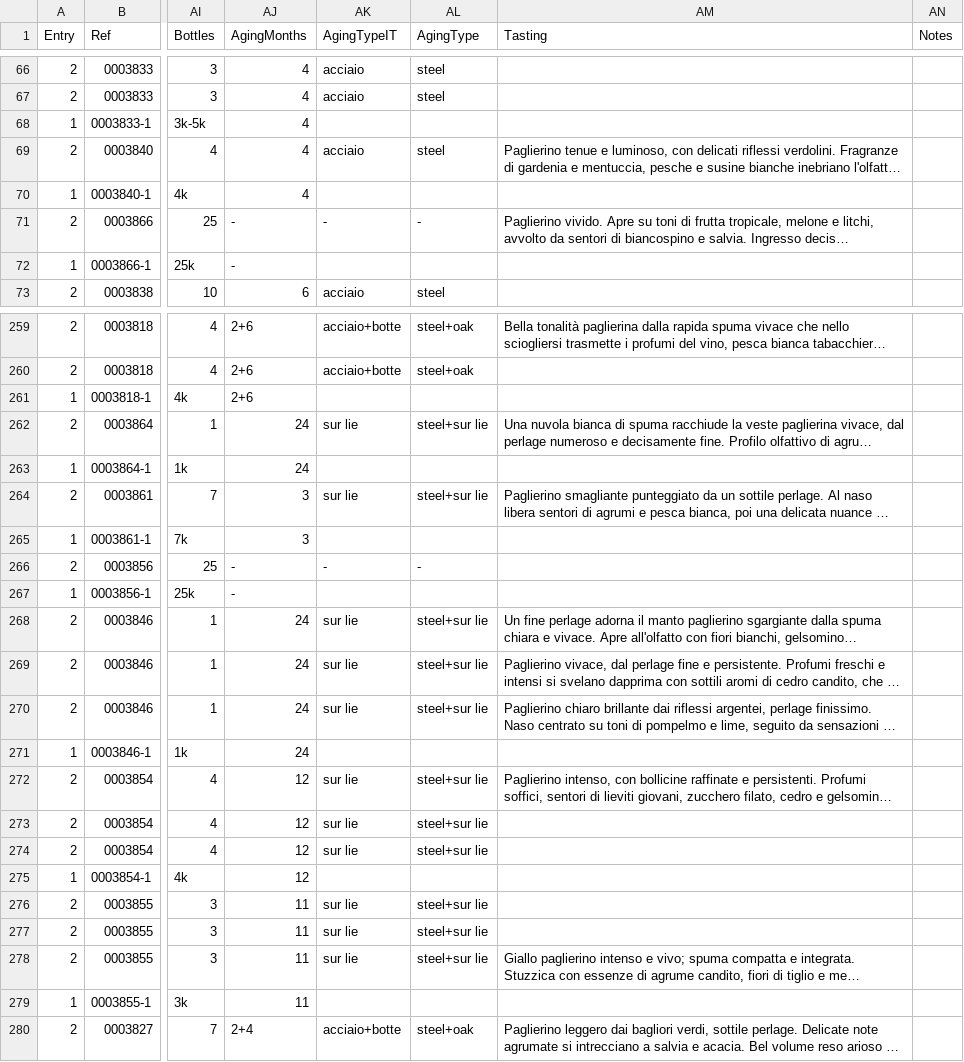
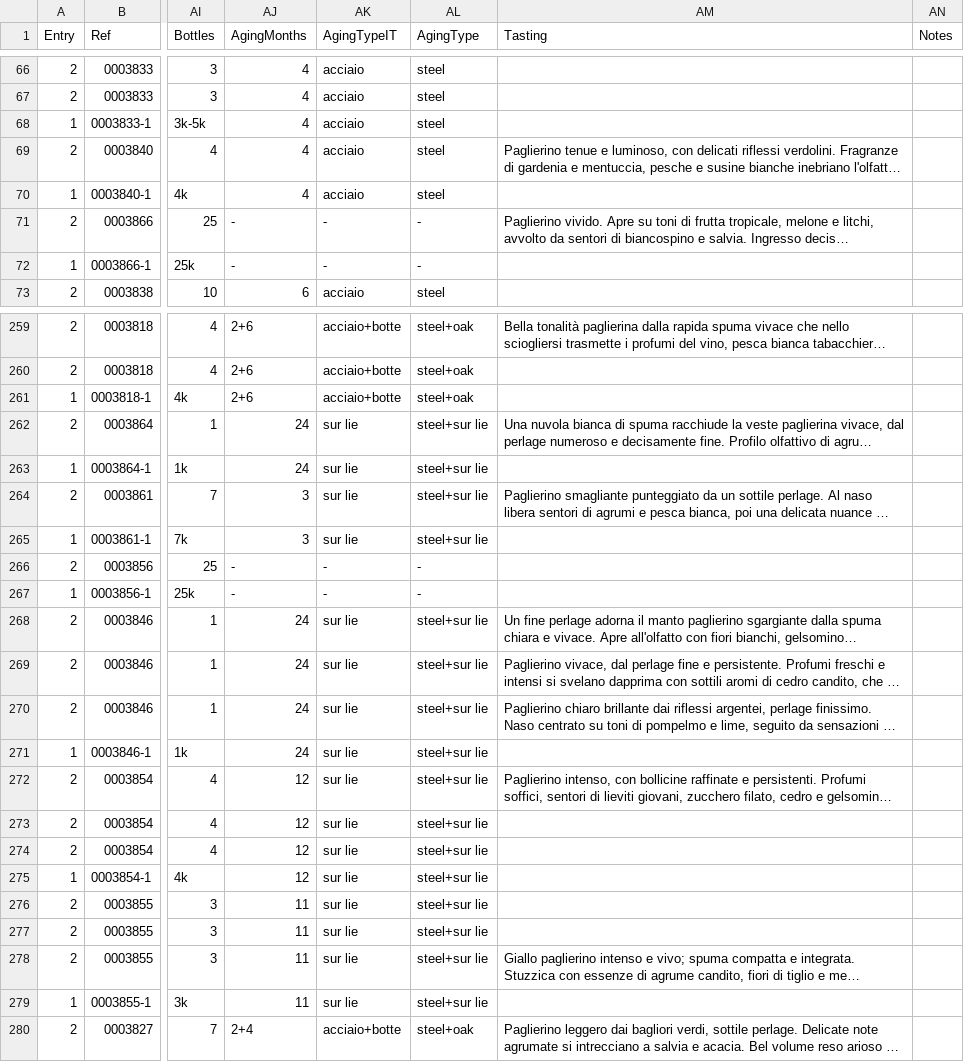
Before and after one commit to d-cmst/agreatwine, a CSV file: csv/emilia.csv, drawn as a sheet; only a part is shown, gaps mark what is left out; long unchanged cells end in …; the diff covers the shown part only; the diff names each change by its address in the sheet, - before the commit and + after, or states it on an @@ line.

Commit message:
upd

```diff
--- a/csv/emilia.csv
+++ b/csv/emilia.csv
-AK68 (AgingTypeIT): (empty)
+AK68 (AgingTypeIT): acciaio
-AL68 (AgingType): (empty)
+AL68 (AgingType): steel
-AK70 (AgingTypeIT): (empty)
+AK70 (AgingTypeIT): acciaio
-AL70 (AgingType): (empty)
+AL70 (AgingType): steel
-AK72 (AgingTypeIT): (empty)
+AK72 (AgingTypeIT): -
-AL72 (AgingType): (empty)
+AL72 (AgingType): -
-AK261 (AgingTypeIT): (empty)
+AK261 (AgingTypeIT): acciaio+botte
-AL261 (AgingType): (empty)
+AL261 (AgingType): steel+oak
-AK263 (AgingTypeIT): (empty)
+AK263 (AgingTypeIT): sur lie
-AL263 (AgingType): (empty)
+AL263 (AgingType): steel+sur lie
-AK265 (AgingTypeIT): (empty)
+AK265 (AgingTypeIT): sur lie
-AL265 (AgingType): (empty)
+AL265 (AgingType): steel+sur lie
-AK267 (AgingTypeIT): (empty)
+AK267 (AgingTypeIT): -
-AL267 (AgingType): (empty)
+AL267 (AgingType): -
-AK271 (AgingTypeIT): (empty)
+AK271 (AgingTypeIT): sur lie
-AL271 (AgingType): (empty)
+AL271 (AgingType): steel+sur lie
-AK275 (AgingTypeIT): (empty)
+AK275 (AgingTypeIT): sur lie
-AL275 (AgingType): (empty)
+AL275 (AgingType): steel+sur lie
-AK279 (AgingTypeIT): (empty)
+AK279 (AgingTypeIT): sur lie
-AL279 (AgingType): (empty)
+AL279 (AgingType): steel+sur lie
```
Also changed, not shown: 96 edited cells elsewhere in this file.
